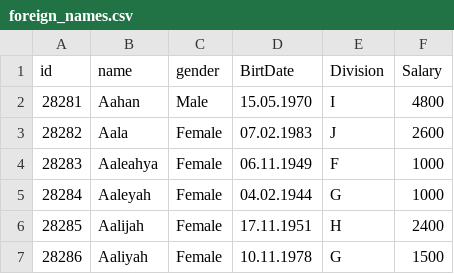
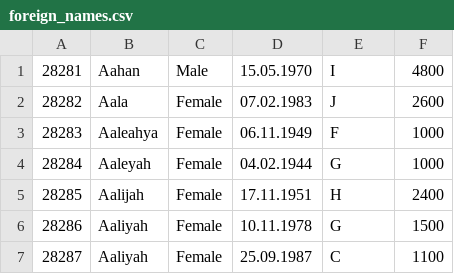
Before and after one commit to BrightSparkle/Lab4, a CSV file: CSVtoList/src/main/resources/foreign_names.csv, drawn as a sheet; only a part is shown; the shorter side is filled out with more unchanged rows; the diff names each change by its address in the sheet, - before the commit and + after, or states it on an @@ line.

```diff
--- a/CSVtoList/src/main/resources/foreign_names.csv
+++ b/CSVtoList/src/main/resources/foreign_names.csv
-row 1: id | name | gender | BirtDate | Division | Salary
```
Also changed, not shown: 2 other files.
